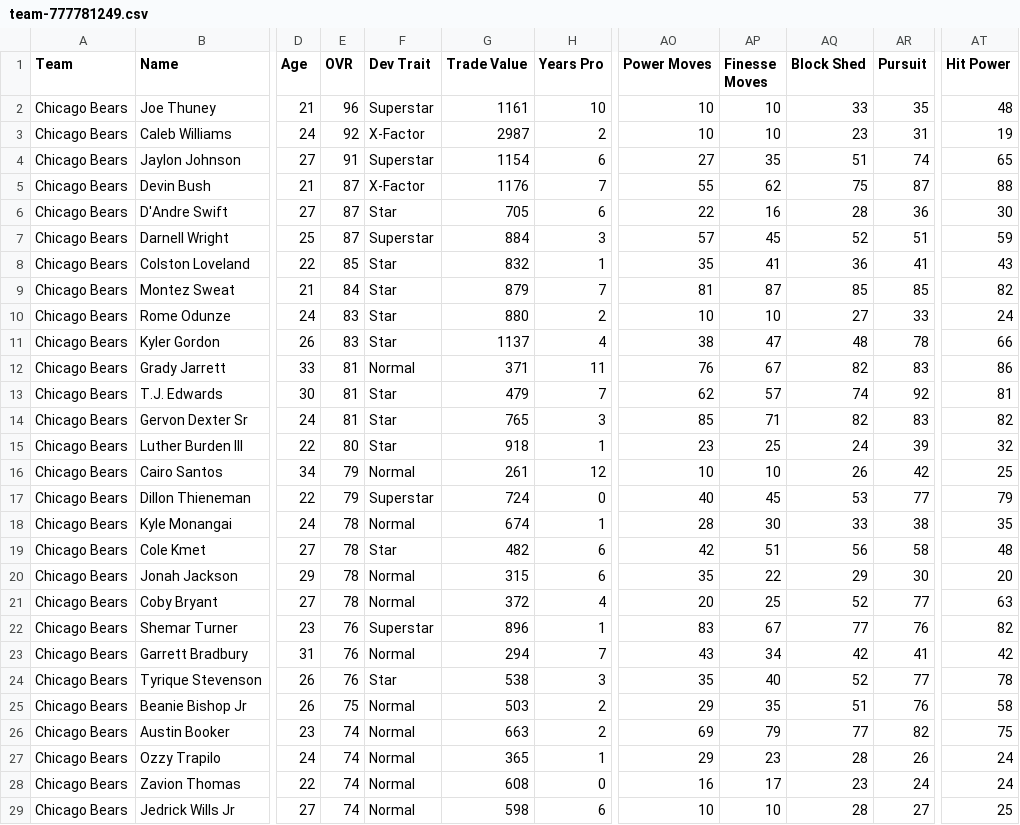
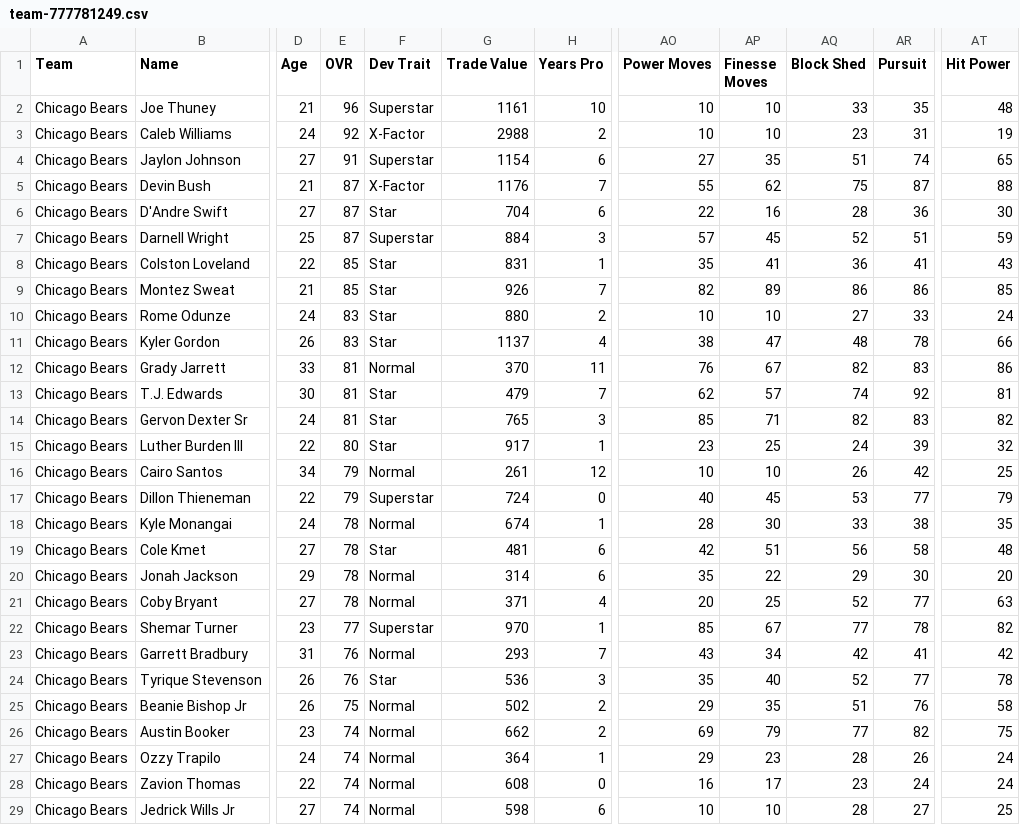
Before and after one commit to bully-league/bully-league.github.io, a CSV file: csv/team-777781249.csv, drawn as a sheet; only a part is shown, gaps mark what is left out; the diff covers the shown part only; the diff names each change by its address in the sheet, - before the commit and + after, or states it on an @@ line.

```diff
--- a/csv/team-777781249.csv
+++ b/csv/team-777781249.csv
-G3 (Trade Value): 2987
+G3 (Trade Value): 2988
-G6 (Trade Value): 705
+G6 (Trade Value): 704
-G8 (Trade Value): 832
+G8 (Trade Value): 831
-E9 (OVR): 84
+E9 (OVR): 85
-G9 (Trade Value): 879
+G9 (Trade Value): 926
-AO9 (Power Moves): 81
+AO9 (Power Moves): 82
-AP9 (Finesse Moves): 87
+AP9 (Finesse Moves): 89
-AQ9 (Block Shed): 85
+AQ9 (Block Shed): 86
-AR9 (Pursuit): 85
+AR9 (Pursuit): 86
-AT9 (Hit Power): 82
+AT9 (Hit Power): 85
-G12 (Trade Value): 371
+G12 (Trade Value): 370
-G15 (Trade Value): 918
+G15 (Trade Value): 917
-G19 (Trade Value): 482
+G19 (Trade Value): 481
-G20 (Trade Value): 315
+G20 (Trade Value): 314
-G21 (Trade Value): 372
+G21 (Trade Value): 371
-E22 (OVR): 76
+E22 (OVR): 77
-G22 (Trade Value): 896
+G22 (Trade Value): 970
-AO22 (Power Moves): 83
+AO22 (Power Moves): 85
-AR22 (Pursuit): 76
+AR22 (Pursuit): 78
-G23 (Trade Value): 294
+G23 (Trade Value): 293
-G24 (Trade Value): 538
+G24 (Trade Value): 536
-G25 (Trade Value): 503
+G25 (Trade Value): 502
-G26 (Trade Value): 663
+G26 (Trade Value): 662
-G27 (Trade Value): 365
+G27 (Trade Value): 364
```
Also changed, not shown: 9 edited cells elsewhere in this file, csv/all-players.csv, csv/team-777781248.csv, 32 other files.
